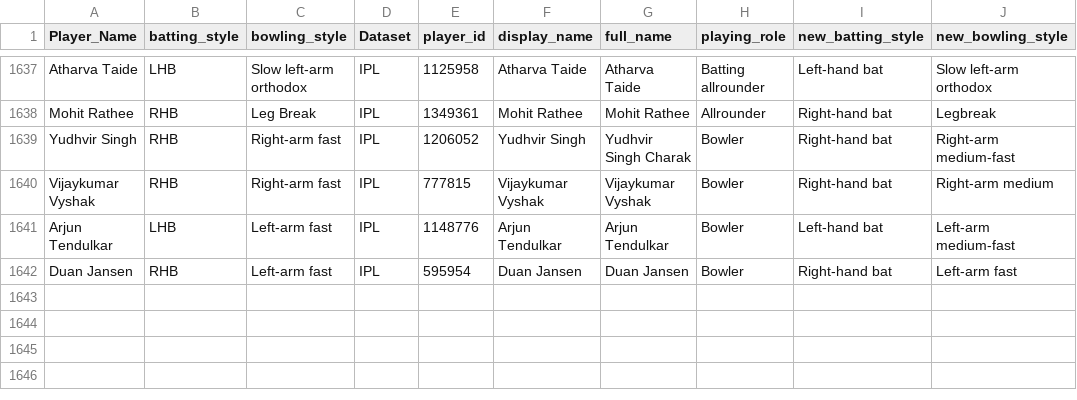
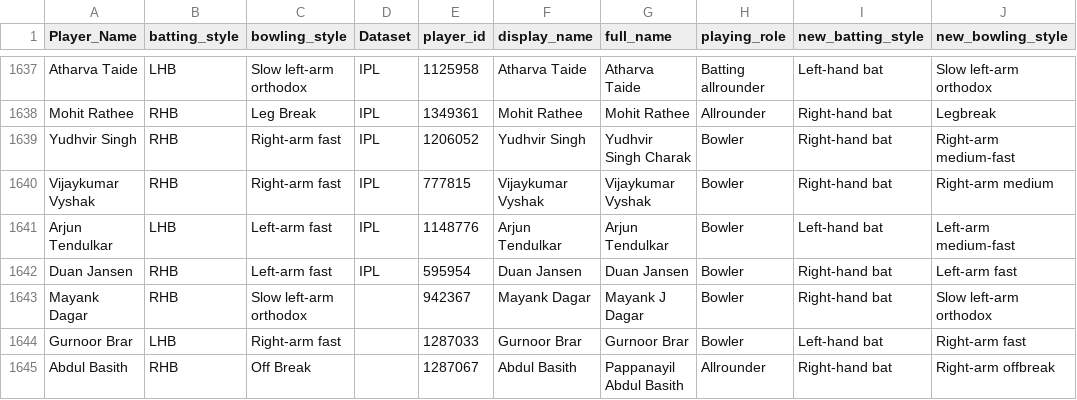
Before and after one commit to gau-jet/IPLStats, a CSV file: data/Player Profile.csv, drawn as a sheet; only a part is shown, gaps mark what is left out; the diff names each change by its address in the sheet, - before the commit and + after, or states it on an @@ line.

```diff
--- a/data/Player Profile.csv
+++ b/data/Player Profile.csv
+row 1643: Mayank Dagar | RHB | Slow left-arm orthodox |  | 942367 | Mayank Dagar | Mayank J Dagar | Bowler | Right-hand bat | Slow left-arm orthodox
+row 1644: Gurnoor Brar | LHB | Right-arm fast |  | 1287033 | Gurnoor Brar | Gurnoor Brar | Bowler | Left-hand bat | Right-arm fast
+row 1645: Abdul Basith | RHB | Off Break |  | 1287067 | Abdul Basith | Pappanayil Abdul Basith | Allrounder | Right-hand bat | Right-arm offbreak
```
Also changed, not shown: data/matches.csv.
